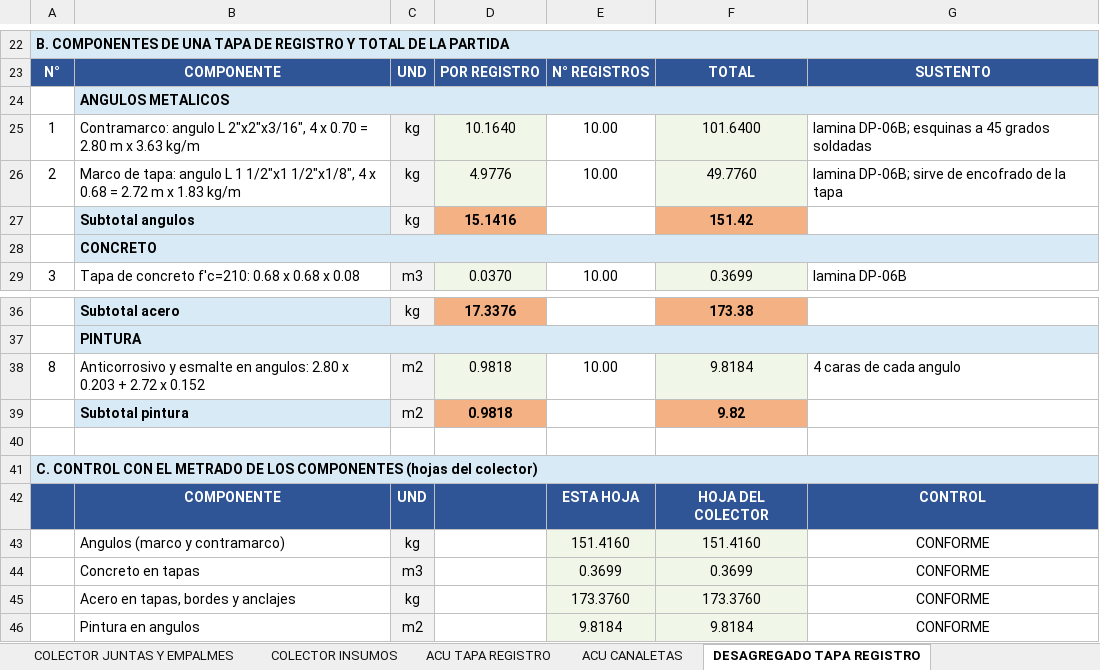
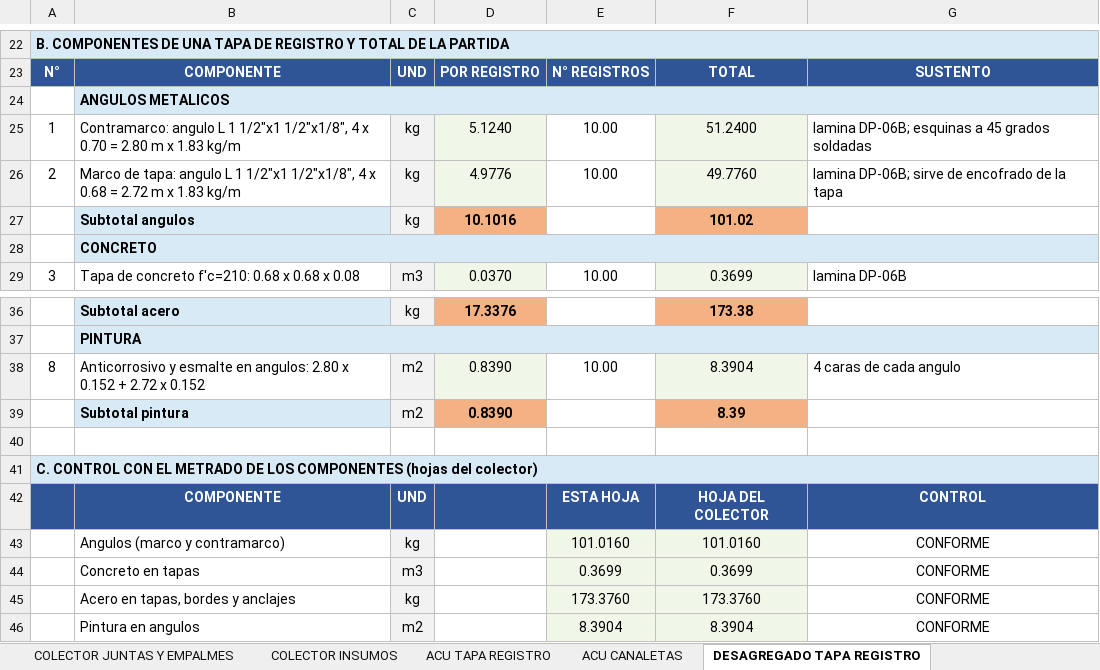
Before and after one commit to josedelcarmenpizarrosuarez10-debug/holaaa, an Excel workbook: entregables/METRADO_DRENAJE_MUJERES_VIOLENTADAS.xlsx, sheet DESAGREGADO TAPA REGISTRO, drawn as a sheet; only a part is shown, gaps mark what is left out; values as stored, in another font and other column widths than the file's, no borders; the diff names each change by its address in the sheet, - before the commit and + after, or states it on an @@ line.

```diff
--- a/entregables/METRADO_DRENAJE_MUJERES_VIOLENTADAS.xlsx (sheet DESAGREGADO TAPA REGISTRO)
+++ b/entregables/METRADO_DRENAJE_MUJERES_VIOLENTADAS.xlsx (sheet DESAGREGADO TAPA REGISTRO)
-B25: …angulo L 2"x2"x3/16", 4 x 0.70 = 2.80 m x 3.63 kg/m
+B25: …angulo L 1 1/2"x1 1/2"x1/8", 4 x 0.70 = 2.80 m x 1.83 kg/m
-D25: 10.1640
+D25: 5.1240
-F25: 101.6400
+F25: 51.2400
-D27: 15.1416
+D27: 10.1016
-F27: 151.42
+F27: 101.02
-B38: …2.80 x 0.203 + 2.72…
+B38: …2.80 x 0.152 + 2.72…
-D38:D39: 0.9818
+D38:D39: 0.8390
-F38: 9.8184
+F38: 8.3904
-F39: 9.82
+F39: 8.39
-E43: 151.4160
+E43: 101.0160
-F43: 151.4160
+F43: 101.0160
-E46: 9.8184
+E46: 8.3904
-F46: 9.8184
+F46: 8.3904
```
Also changed, not shown: sheet ACU TAPA REGISTRO, sheet COLECTOR INSUMOS, sheet COLECTOR PARAMETROS, sheet COLECTOR REGISTROS Y TAPAS, sheet PLANILLA GENERAL DE METRADOS, formulas that keep their value, entregables/ACU_JUNTA_TECNOPOR_COLECTOR_CERCO_HOGAR_REFUGIO.xlsx, insumos/metrados_vigentes/METRADO_DRENAJE_MUJERES_VIOLENTADAS.xlsx, 2 other files.
